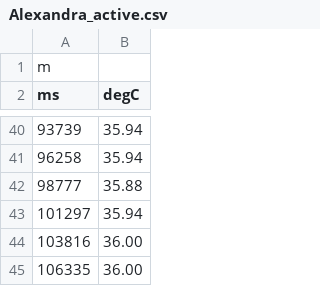
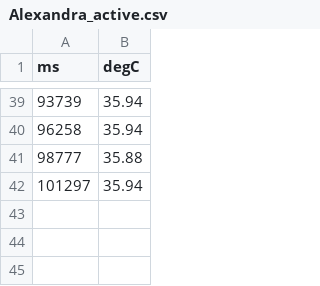
Before and after one commit to michaelbev55/ouRduino, a CSV file: Metadata/Alexandra_active.csv, drawn as a sheet; only a part is shown, gaps mark what is left out; the diff names each change by its address in the sheet, - before the commit and + after, or states it on an @@ line.

```diff
--- a/Metadata/Alexandra_active.csv
+++ b/Metadata/Alexandra_active.csv
-row 1: m
-row 44: 103816 | 36.00
-row 45: 106335 | 36.00
```
Also changed, not shown: 2 other files.
